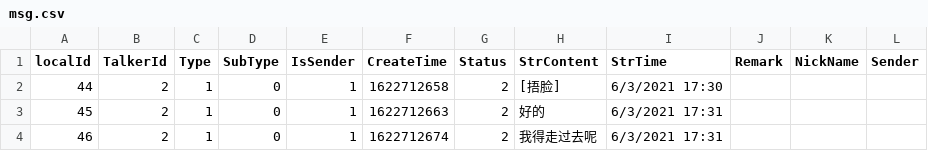
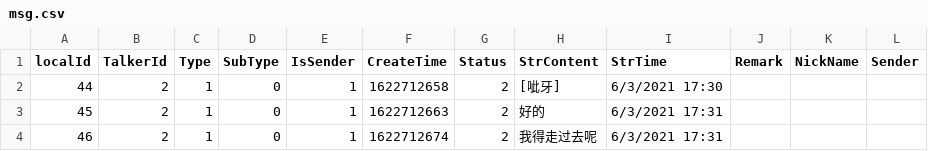
Before and after one commit to Jasmine969/WechatVisualization, a CSV file: input_data/msg.csv, drawn as a sheet.

```diff
--- a/input_data/msg.csv
+++ b/input_data/msg.csv
@@ -1,3 +1,3 @@
 localId,TalkerId,Type,SubType,IsSender,CreateTime,Status,StrContent,StrTime,Remark,NickName,Sender
-44,2,1,0,1,1622712658,2,[捂脸],6/3/2021 17:30,,,
+44,2,1,0,1,1622712658,2,[呲牙],6/3/2021 17:30,,,
 45,2,1,0,1,1622712663,2,好的,6/3/2021 17:31,,,
```
Also changed, not shown: 3 other files.
